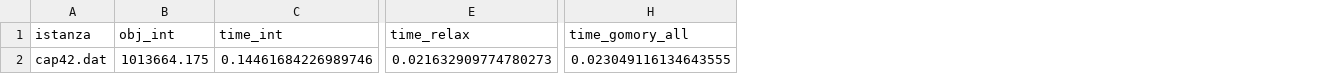
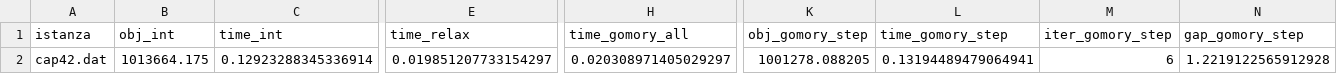
Before and after one commit to IlariaCosta/AMOD, a CSV file: SSCFL/risultati_ufl.csv, drawn as a sheet; only a part is shown, gaps mark what is left out; the diff names each change by its address in the sheet, - before the commit and + after, or states it on an @@ line.

Commit message:
SSCFL

```diff
--- a/SSCFL/risultati_ufl.csv
+++ b/SSCFL/risultati_ufl.csv
+column K (obj_gomory_step), row 2: 1001278.088205
+column L (time_gomory_step), row 2: 0.13194489479064941
+column M (iter_gomory_step), row 2: 6
+column N (gap_gomory_step), row 2: 1.2219122565912928
-C2 (time_int): 0.14461684226989746
+C2 (time_int): 0.12923288345336914
-E2 (time_relax): 0.021632909774780273
+E2 (time_relax): 0.019851207733154297
-H2 (time_gomory_all): 0.023049116134643555
+H2 (time_gomory_all): 0.020308971405029297
```
Also changed, not shown: 1 other file.
